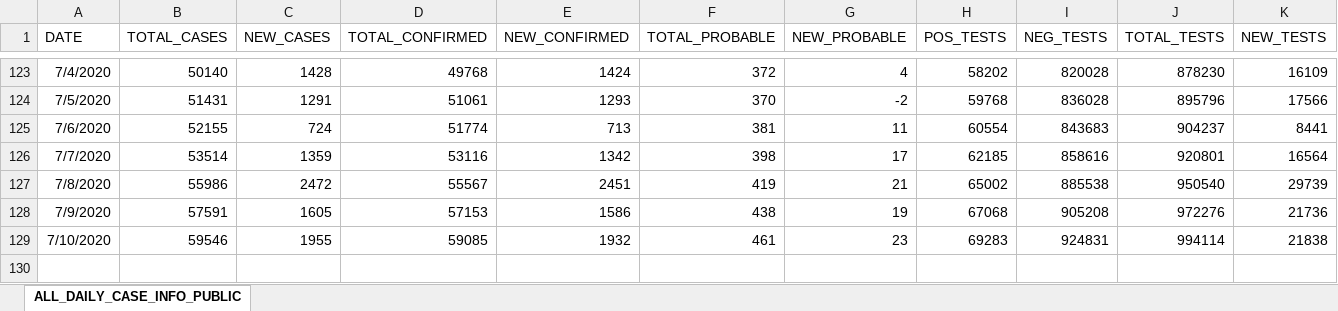
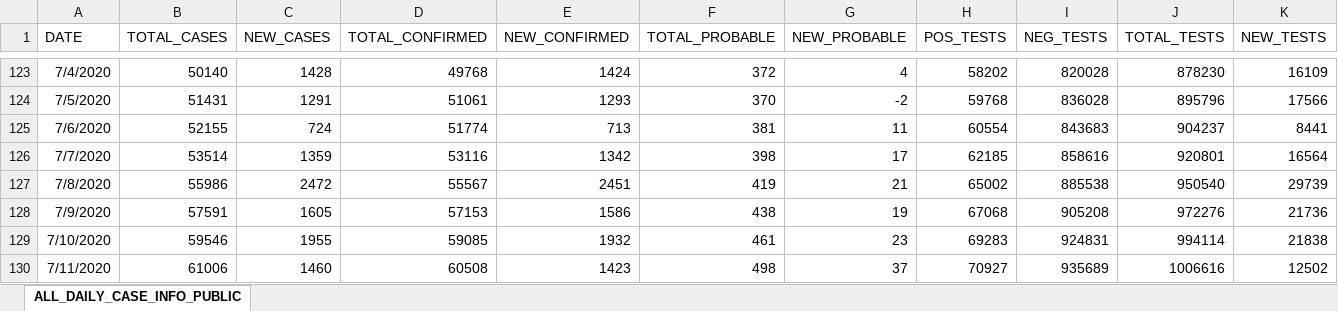
Before and after one commit to josephtaylor/tennessee-covid-19, an Excel workbook: src/assets/Public-Dataset-Daily-Case-Info.XLSX, sheet ALL_DAILY_CASE_INFO_PUBLIC, drawn as a sheet; only a part is shown, gaps mark what is left out; values as stored, in another font and other column widths than the file's, no borders; rows hold the shown columns only; the diff names each change by its address in the sheet, - before the commit and + after, or states it on an @@ line.

Commit message:
update datasets

```diff
--- a/src/assets/Public-Dataset-Daily-Case-Info.XLSX (sheet ALL_DAILY_CASE_INFO_PUBLIC)
+++ b/src/assets/Public-Dataset-Daily-Case-Info.XLSX (sheet ALL_DAILY_CASE_INFO_PUBLIC)
+row 130: 7/11/2020 | 61006 | 1460 | 60508 | 1423 | 498 | 37 | 70927 | 935689 | 1006616 | 12502
```
Also changed, not shown: 1 other file.
